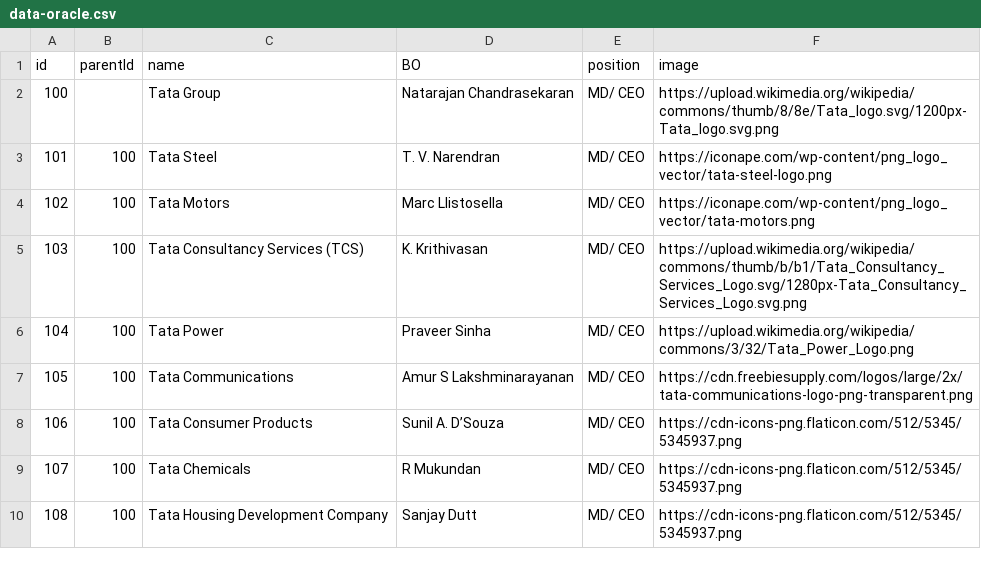
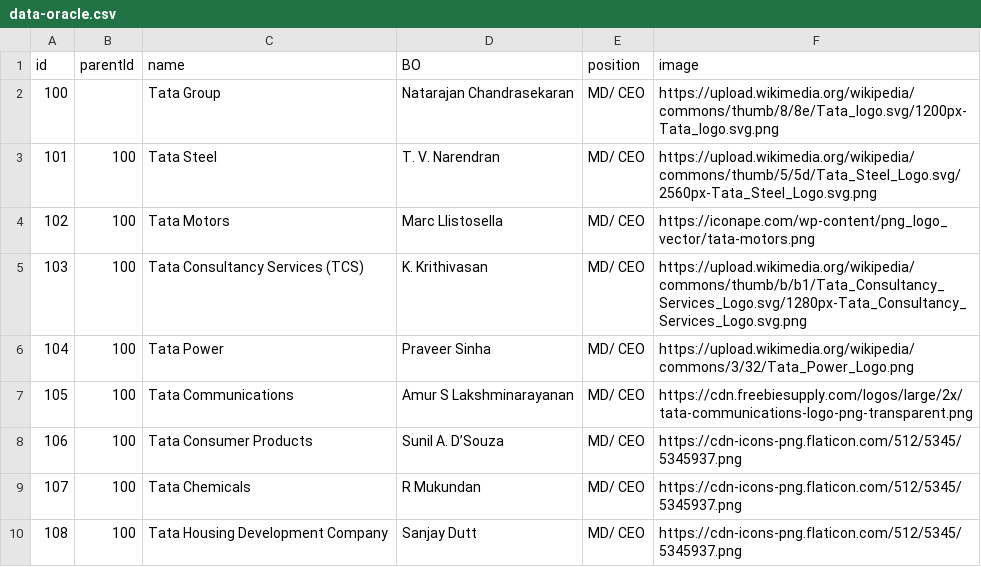
Before and after one commit to pranshu-de/sample-data, a CSV file: data-oracle.csv, drawn as a sheet; only a part is shown.

Commit message:
Add files via upload

```diff
--- a/data-oracle.csv
+++ b/data-oracle.csv
@@ -2,3 +2,3 @@ id,parentId,name,BO,position,image
 100,,Tata Group,Natarajan Chandrasekaran,MD/ CEO,https://upload.wikimedia.org/wikipedia/commons/thumb/8/8e/Tata_logo.svg/1200px-Tata_logo.svg.png
-101,100,Tata Steel,T. V. Narendran,MD/ CEO,https://iconape.com/wp-content/png_logo_vector/tata-steel-logo.png
+101,100,Tata Steel,T. V. Narendran,MD/ CEO,https://upload.wikimedia.org/wikipedia/commons/thumb/5/5d/Tata_Steel_Logo.svg/2560px-Tata_Steel_Logo.svg.png
 102,100,Tata Motors,Marc Llistosella,MD/ CEO,https://iconape.com/wp-content/png_logo_vector/tata-motors.png
```
